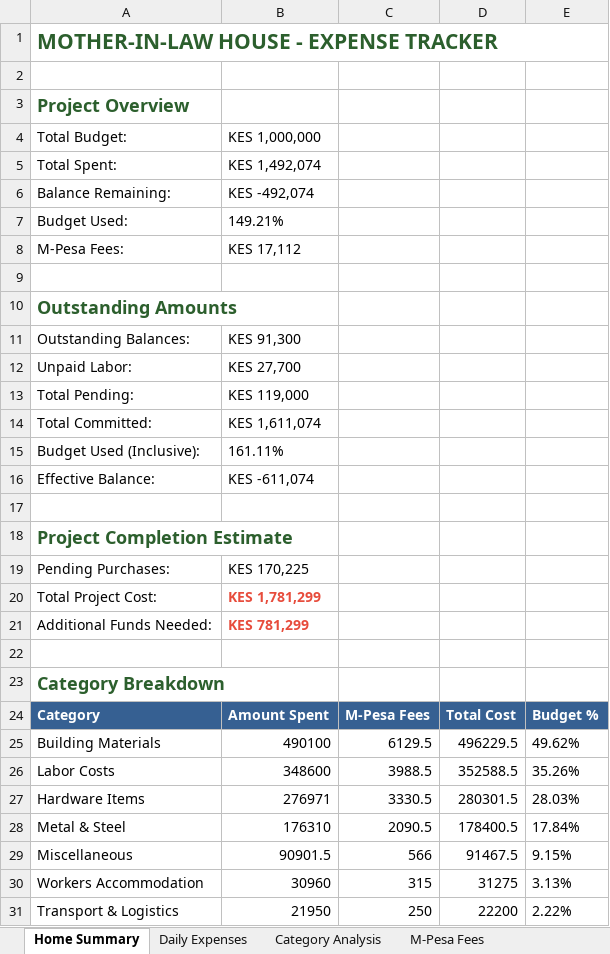
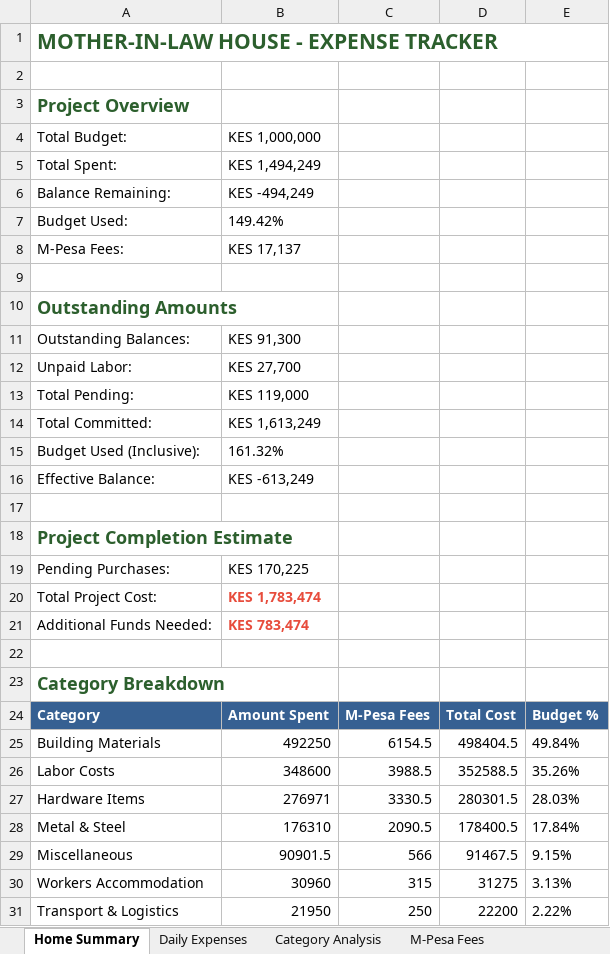
Before and after one commit to lemaiyan/personal, an Excel workbook: mum-in-law-house/Mother-In-Law-House-Expenses.xlsx, sheet Home Summary, drawn as a sheet; only a part is shown; values as stored, in another font and other column widths than the file's, no borders; the diff names each change by its address in the sheet, - before the commit and + after, or states it on an @@ line.

```diff
--- a/mum-in-law-house/Mother-In-Law-House-Expenses.xlsx (sheet Home Summary)
+++ b/mum-in-law-house/Mother-In-Law-House-Expenses.xlsx (sheet Home Summary)
-B5: KES 1,492,074
+B5: KES 1,494,249
-B6: KES -492,074
+B6: KES -494,249
-B7: 149.21%
+B7: 149.42%
-B8: KES 17,112
+B8: KES 17,137
-B14: KES 1,611,074
+B14: KES 1,613,249
-B15: 161.11%
+B15: 161.32%
-B16: KES -611,074
+B16: KES -613,249
-B20: KES 1,781,299
+B20: KES 1,783,474
-B21: KES 781,299
+B21: KES 783,474
-B25: 490100
+B25: 492250
-C25: 6129.5
+C25: 6154.5
-D25: 496229.5
+D25: 498404.5
-E25: 49.62%
+E25: 49.84%
```
Also changed, not shown: sheet Daily Expenses, sheet M-Pesa Fees, sheet Pending Purchases, 1 other file.
